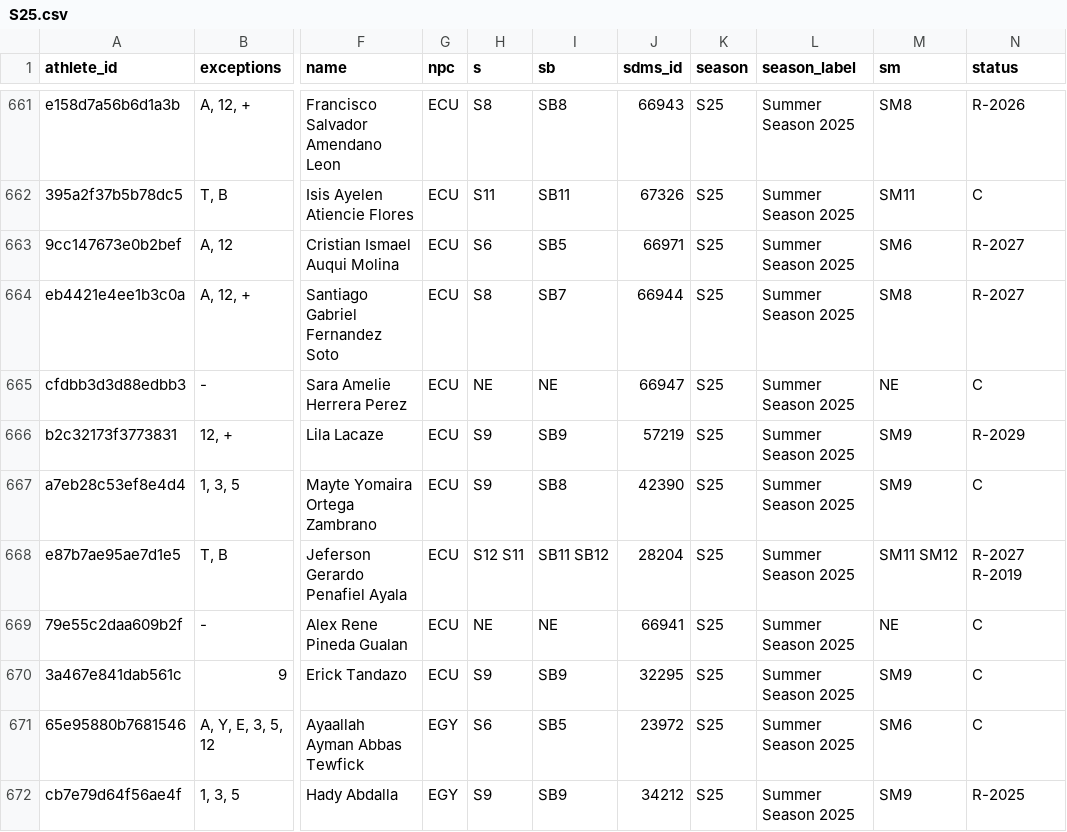
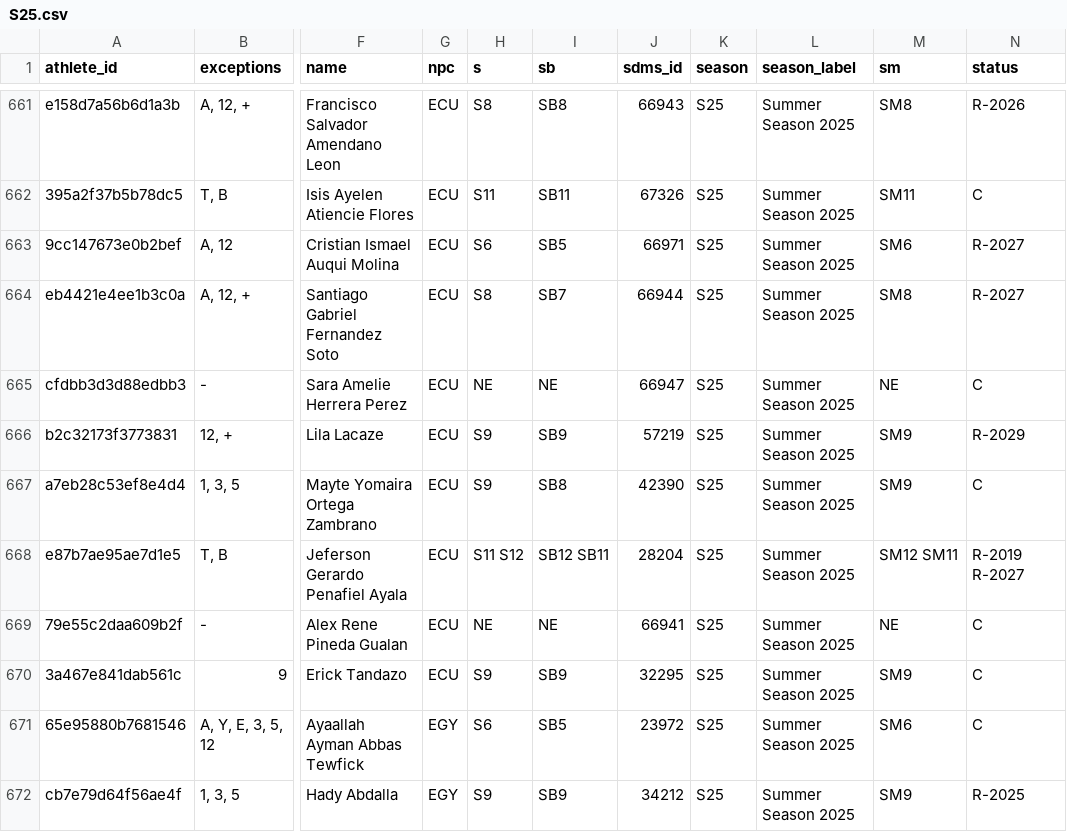
Before and after one commit to OpenWaterXT/1, a CSV file: data/seasons/S25.csv, drawn as a sheet; only a part is shown, gaps mark what is left out; the diff names each change by its address in the sheet, - before the commit and + after, or states it on an @@ line.

```diff
--- a/data/seasons/S25.csv
+++ b/data/seasons/S25.csv
-H668 (s): S12 S11
+H668 (s): S11 S12
-I668 (sb): SB11 SB12
+I668 (sb): SB12 SB11
-M668 (sm): SM11 SM12
+M668 (sm): SM12 SM11
-N668 (status): R-2027 R-2019
+N668 (status): R-2019 R-2027
```
Also changed, not shown: data/latest.csv, 3 other files.
